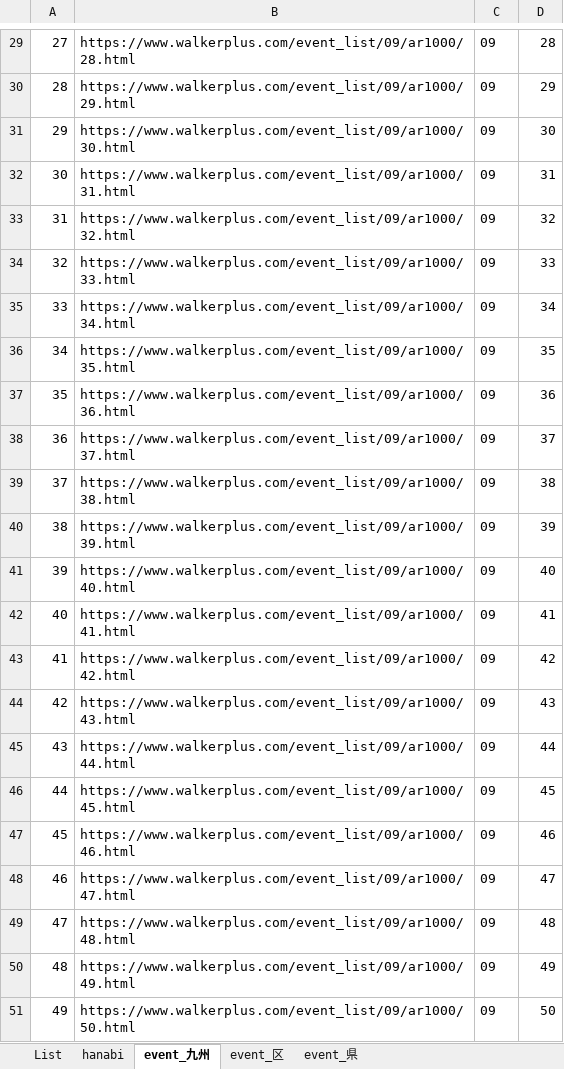
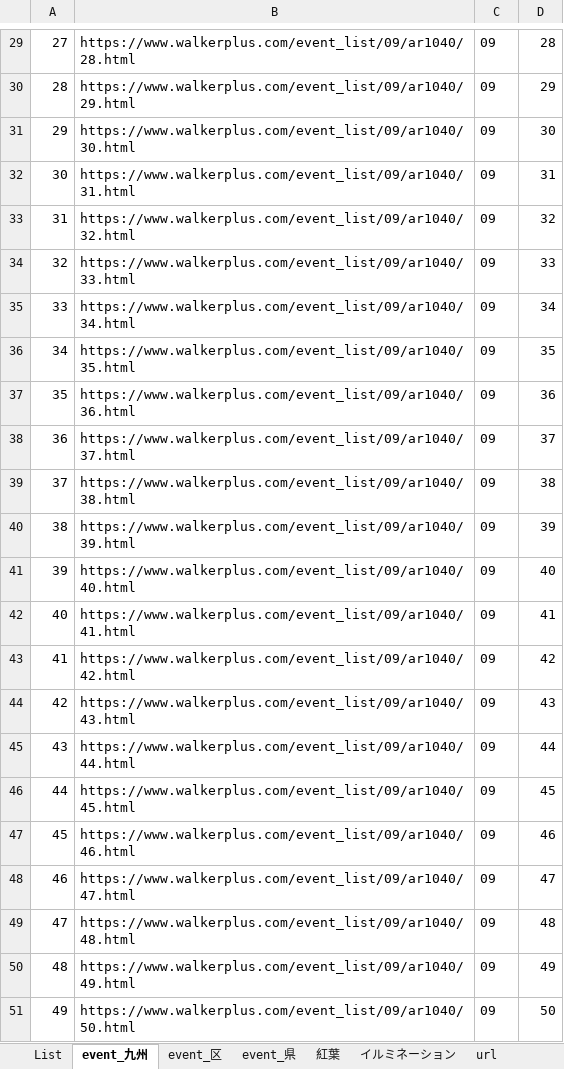
Before and after one commit to Cpin0312/ForStudy, an Excel workbook: 02_Excel/GetEvent/Book1.xlsm, sheet event_九州, drawn as a sheet; only a part is shown, gaps mark what is left out; values as stored, in another font and other column widths than the file's, no borders; the diff covers the shown part only; the diff names each change by its address in the sheet, - before the commit and + after, or states it on an @@ line.

```diff
--- a/02_Excel/GetEvent/Book1.xlsm (sheet event_九州)
+++ b/02_Excel/GetEvent/Book1.xlsm (sheet event_九州)
-sheet tab: hanabi
+sheet tab: 紅葉
+sheet tab: イルミネーション
+sheet tab: url
-B29: https://www.walkerplus.com/event_list/09/ar1000/28.html
+B29: https://www.walkerplus.com/event_list/09/ar1040/28.html
-B30: https://www.walkerplus.com/event_list/09/ar1000/29.html
+B30: https://www.walkerplus.com/event_list/09/ar1040/29.html
-B31: https://www.walkerplus.com/event_list/09/ar1000/30.html
+B31: https://www.walkerplus.com/event_list/09/ar1040/30.html
-B32: https://www.walkerplus.com/event_list/09/ar1000/31.html
+B32: https://www.walkerplus.com/event_list/09/ar1040/31.html
-B33: https://www.walkerplus.com/event_list/09/ar1000/32.html
+B33: https://www.walkerplus.com/event_list/09/ar1040/32.html
-B34: https://www.walkerplus.com/event_list/09/ar1000/33.html
+B34: https://www.walkerplus.com/event_list/09/ar1040/33.html
-B35: https://www.walkerplus.com/event_list/09/ar1000/34.html
+B35: https://www.walkerplus.com/event_list/09/ar1040/34.html
-B36: https://www.walkerplus.com/event_list/09/ar1000/35.html
+B36: https://www.walkerplus.com/event_list/09/ar1040/35.html
-B37: https://www.walkerplus.com/event_list/09/ar1000/36.html
+B37: https://www.walkerplus.com/event_list/09/ar1040/36.html
-B38: https://www.walkerplus.com/event_list/09/ar1000/37.html
+B38: https://www.walkerplus.com/event_list/09/ar1040/37.html
-B39: https://www.walkerplus.com/event_list/09/ar1000/38.html
+B39: https://www.walkerplus.com/event_list/09/ar1040/38.html
-B40: https://www.walkerplus.com/event_list/09/ar1000/39.html
+B40: https://www.walkerplus.com/event_list/09/ar1040/39.html
-B41: https://www.walkerplus.com/event_list/09/ar1000/40.html
+B41: https://www.walkerplus.com/event_list/09/ar1040/40.html
-B42: https://www.walkerplus.com/event_list/09/ar1000/41.html
+B42: https://www.walkerplus.com/event_list/09/ar1040/41.html
-B43: https://www.walkerplus.com/event_list/09/ar1000/42.html
+B43: https://www.walkerplus.com/event_list/09/ar1040/42.html
-B44: https://www.walkerplus.com/event_list/09/ar1000/43.html
+B44: https://www.walkerplus.com/event_list/09/ar1040/43.html
-B45: https://www.walkerplus.com/event_list/09/ar1000/44.html
+B45: https://www.walkerplus.com/event_list/09/ar1040/44.html
-B46: https://www.walkerplus.com/event_list/09/ar1000/45.html
+B46: https://www.walkerplus.com/event_list/09/ar1040/45.html
-B47: https://www.walkerplus.com/event_list/09/ar1000/46.html
+B47: https://www.walkerplus.com/event_list/09/ar1040/46.html
-B48: https://www.walkerplus.com/event_list/09/ar1000/47.html
+B48: https://www.walkerplus.com/event_list/09/ar1040/47.html
-B49: https://www.walkerplus.com/event_list/09/ar1000/48.html
+B49: https://www.walkerplus.com/event_list/09/ar1040/48.html
-B50: https://www.walkerplus.com/event_list/09/ar1000/49.html
+B50: https://www.walkerplus.com/event_list/09/ar1040/49.html
-B51: https://www.walkerplus.com/event_list/09/ar1000/50.html
+B51: https://www.walkerplus.com/event_list/09/ar1040/50.html
```
Also changed, not shown: 28 edited cells elsewhere in this sheet, sheet event_区, sheet event_県, 6 other files.
